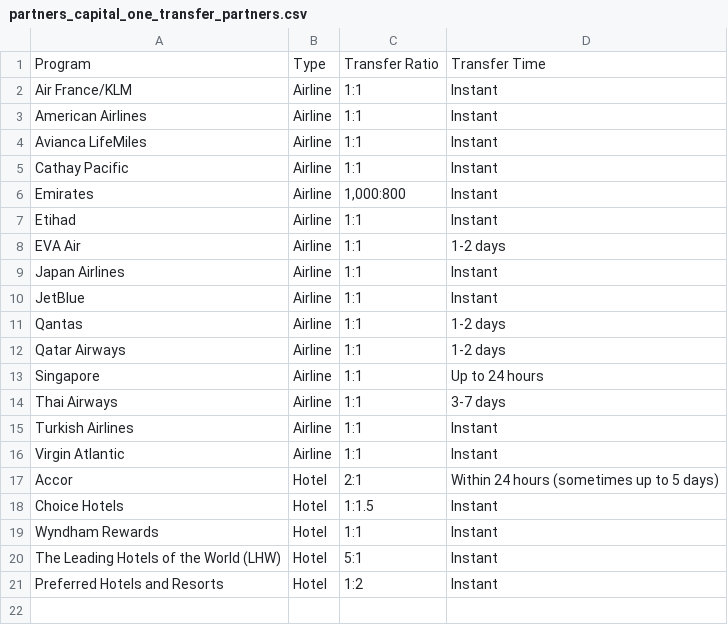
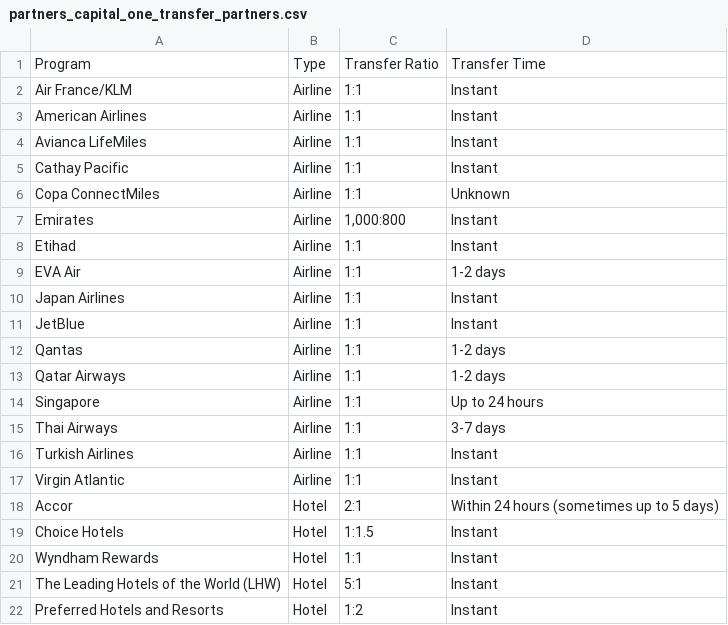
Before and after one commit to atmospyhere/bonuses, a CSV file: partners_capital_one_transfer_partners.csv, drawn as a sheet.

```diff
--- a/partners_capital_one_transfer_partners.csv
+++ b/partners_capital_one_transfer_partners.csv
@@ -5,2 +5,3 @@ Avianca LifeMiles,Airline,1:1,Instant
 Cathay Pacific,Airline,1:1,Instant
+Copa ConnectMiles,Airline,1:1,Unknown
 Emirates,Airline,"1,000:800",Instant
```
